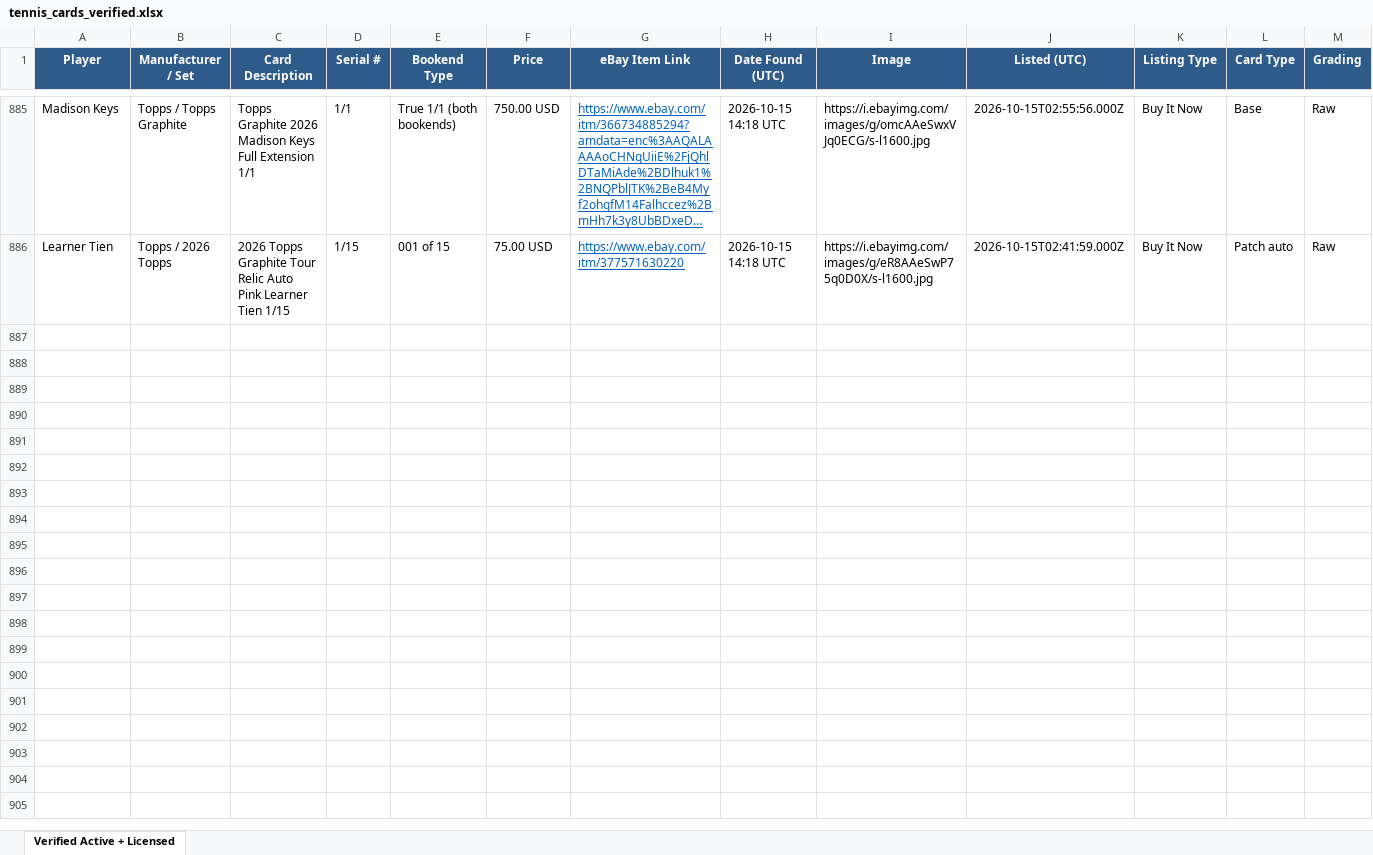
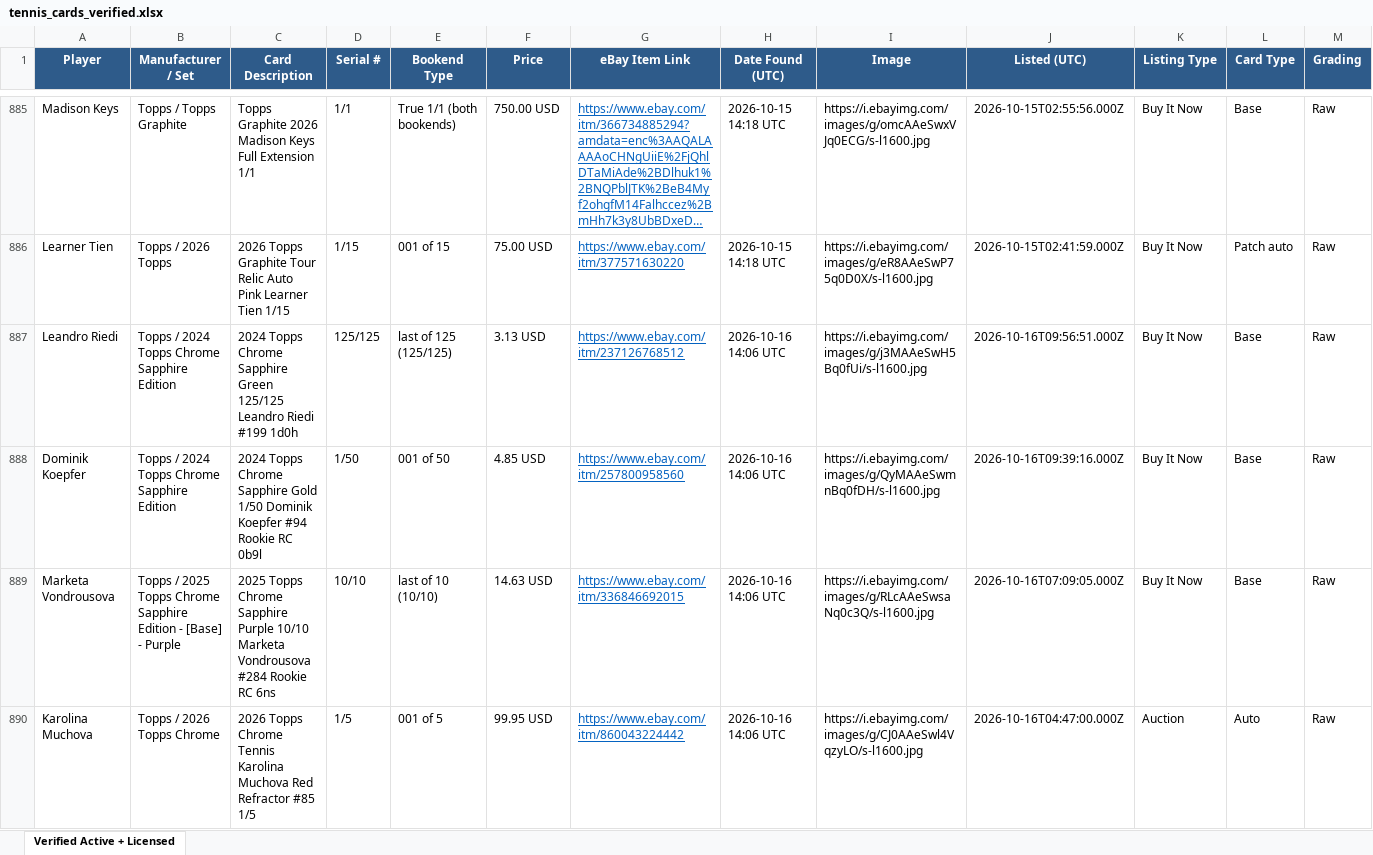
Before and after one commit to AN0ymous/tennis-card-engine, an Excel workbook: results/tennis_cards_verified.xlsx, sheet Verified Active + Licensed, drawn as a sheet; only a part is shown, gaps mark what is left out; long unchanged cells end in …; values as stored, in another font and other column widths than the file's, no borders; rows hold the shown columns only; the diff covers the shown part only; the diff names each change by its address in the sheet, - before the commit and + after, or states it on an @@ line.

Commit message:
Scan results, 2026-10-16 14:08 UTC

```diff
--- a/results/tennis_cards_verified.xlsx (sheet Verified Active + Licensed)
+++ b/results/tennis_cards_verified.xlsx (sheet Verified Active + Licensed)
+row 887: Leandro Riedi | Topps / 2024 Topps Chrome Sapphire Edition | 2024 Topps Chrome Sapphire Green 125/125 Leandro Riedi #199 1d0h | 125/125 | last of 125 (125/125) | 3.13 USD | https://www.ebay.com/itm/237126768512 | 2026-10-16 14:06 UTC | https://i.ebayimg.com/images/g/j3MAAeSwH5Bq0fUi/s-l1600.jpg | 2026-10-16T09:56:51.000Z | Buy It Now | Base | Raw
+row 888: Dominik Koepfer | Topps / 2024 Topps Chrome Sapphire Edition | 2024 Topps Chrome Sapphire Gold 1/50 Dominik Koepfer #94 Rookie RC 0b9l | 1/50 | 001 of 50 | 4.85 USD | https://www.ebay.com/itm/257800958560 | 2026-10-16 14:06 UTC | https://i.ebayimg.com/images/g/QyMAAeSwmnBq0fDH/s-l1600.jpg | 2026-10-16T09:39:16.000Z | Buy It Now | Base | Raw
+row 889: Marketa Vondrousova | Topps / 2025 Topps Chrome Sapphire Edition - [Base] - Purple | 2025 Topps Chrome Sapphire Purple 10/10 Marketa Vondrousova #284 Rookie RC 6ns | 10/10 | last of 10 (10/10) | 14.63 USD | https://www.ebay.com/itm/336846692015 | 2026-10-16 14:06 UTC | https://i.ebayimg.com/images/g/RLcAAeSwsaNq0c3Q/s-l1600.jpg | 2026-10-16T07:09:05.000Z | Buy It Now | Base | Raw
+row 890: Karolina Muchova | Topps / 2026 Topps Chrome | 2026 Topps Chrome Tennis Karolina Muchova Red Refractor #85 1/5 | 1/5 | 001 of 5 | 99.95 USD | https://www.ebay.com/itm/860043224442 | 2026-10-16 14:06 UTC | https://i.ebayimg.com/images/g/CJ0AAeSwl4VqzyLO/s-l1600.jpg | 2026-10-16T04:47:00.000Z | Auction | Auto | Raw
```
Also changed, not shown: 12 added rows elsewhere in this sheet, 9 other files.
